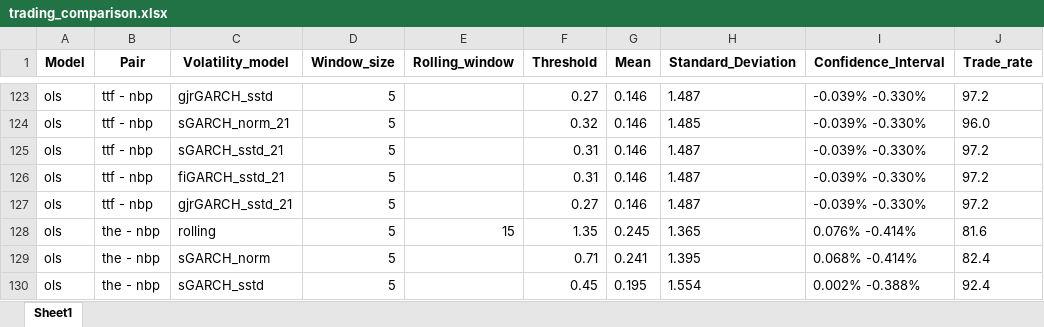
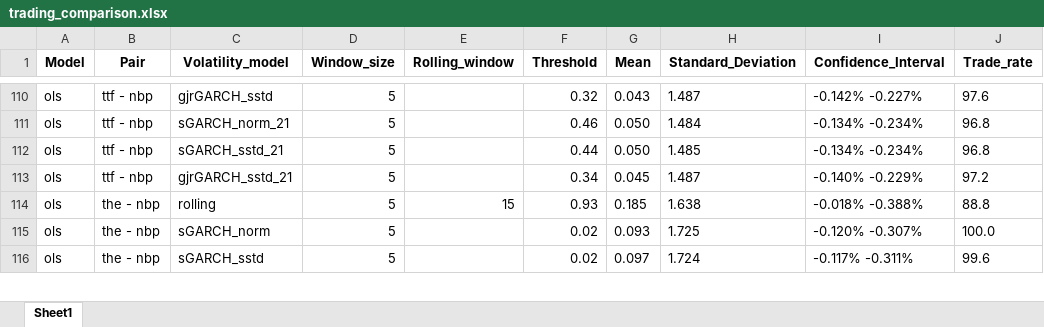
Before and after one commit to sindrjha/statistical-arbitrage, an Excel workbook: trading/trading_comparison.xlsx, sheet Sheet1, drawn as a sheet; only a part is shown, gaps mark what is left out; values as stored, in another font and other column widths than the file's, no borders; removed rows and columns are numbered as before the commit, all else as after; the diff covers the shown part only; the diff names each change by its address in the sheet, - before the commit and + after, or states it on an @@ line.

```diff
--- a/trading/trading_comparison.xlsx (sheet Sheet1)
+++ b/trading/trading_comparison.xlsx (sheet Sheet1)
-F110 (Threshold): 0.27
+F110 (Threshold): 0.32
-G110 (Mean): 0.146
+G110 (Mean): 0.043
-I110 (Confidence_Interval): -0.039% -0.330%
+I110 (Confidence_Interval): -0.142% -0.227%
-J110 (Trade_rate): 97.2
+J110 (Trade_rate): 97.6
-F111 (Threshold): 0.32
+F111 (Threshold): 0.46
-G111:G112 (Mean): 0.146
+G111:G112 (Mean): 0.050
-H111 (Standard_Deviation): 1.485
+H111 (Standard_Deviation): 1.484
-I111:I112 (Confidence_Interval): -0.039% -0.330%
+I111:I112 (Confidence_Interval): -0.134% -0.234%
-J111 (Trade_rate): 96.0
+J111 (Trade_rate): 96.8
-F112 (Threshold): 0.31
+F112 (Threshold): 0.44
-H112 (Standard_Deviation): 1.487
+H112 (Standard_Deviation): 1.485
-J112 (Trade_rate): 97.2
+J112 (Trade_rate): 96.8
-row 126: ols | ttf - nbp | fiGARCH_sstd_21 | 5 |  | 0.31 | 0.146 | 1.487 | -0.039% -0.330% | 97.2
-F113 (Threshold): 0.27
+F113 (Threshold): 0.34
-G113 (Mean): 0.146
+G113 (Mean): 0.045
-I113 (Confidence_Interval): -0.039% -0.330%
+I113 (Confidence_Interval): -0.140% -0.229%
-F114 (Threshold): 1.35
+F114 (Threshold): 0.93
-G114 (Mean): 0.245
+G114 (Mean): 0.185
-H114 (Standard_Deviation): 1.365
+H114 (Standard_Deviation): 1.638
-I114 (Confidence_Interval): 0.076% -0.414%
+I114 (Confidence_Interval): -0.018% -0.388%
-J114 (Trade_rate): 81.6
+J114 (Trade_rate): 88.8
-F115 (Threshold): 0.71
+F115 (Threshold): 0.02
-G115 (Mean): 0.241
+G115 (Mean): 0.093
-H115 (Standard_Deviation): 1.395
+H115 (Standard_Deviation): 1.725
-I115 (Confidence_Interval): 0.068% -0.414%
+I115 (Confidence_Interval): -0.120% -0.307%
-J115 (Trade_rate): 82.4
+J115 (Trade_rate): 100.0
-F116 (Threshold): 0.45
+F116 (Threshold): 0.02
-G116 (Mean): 0.195
+G116 (Mean): 0.097
-H116 (Standard_Deviation): 1.554
+H116 (Standard_Deviation): 1.724
-I116 (Confidence_Interval): 0.002% -0.388%
+I116 (Confidence_Interval): -0.117% -0.311%
-J116 (Trade_rate): 92.4
+J116 (Trade_rate): 99.6
```
Also changed, not shown: 68 removed rows and 85 edited cells elsewhere in this sheet, 20 other files.
